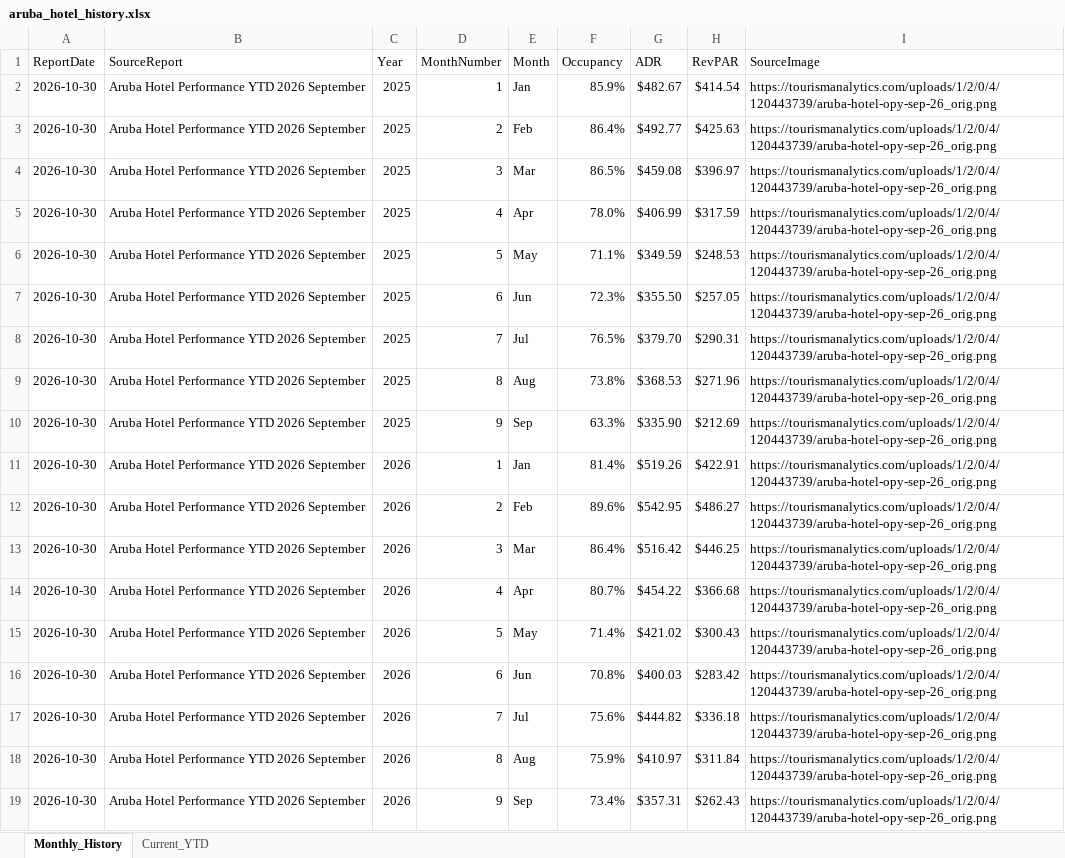
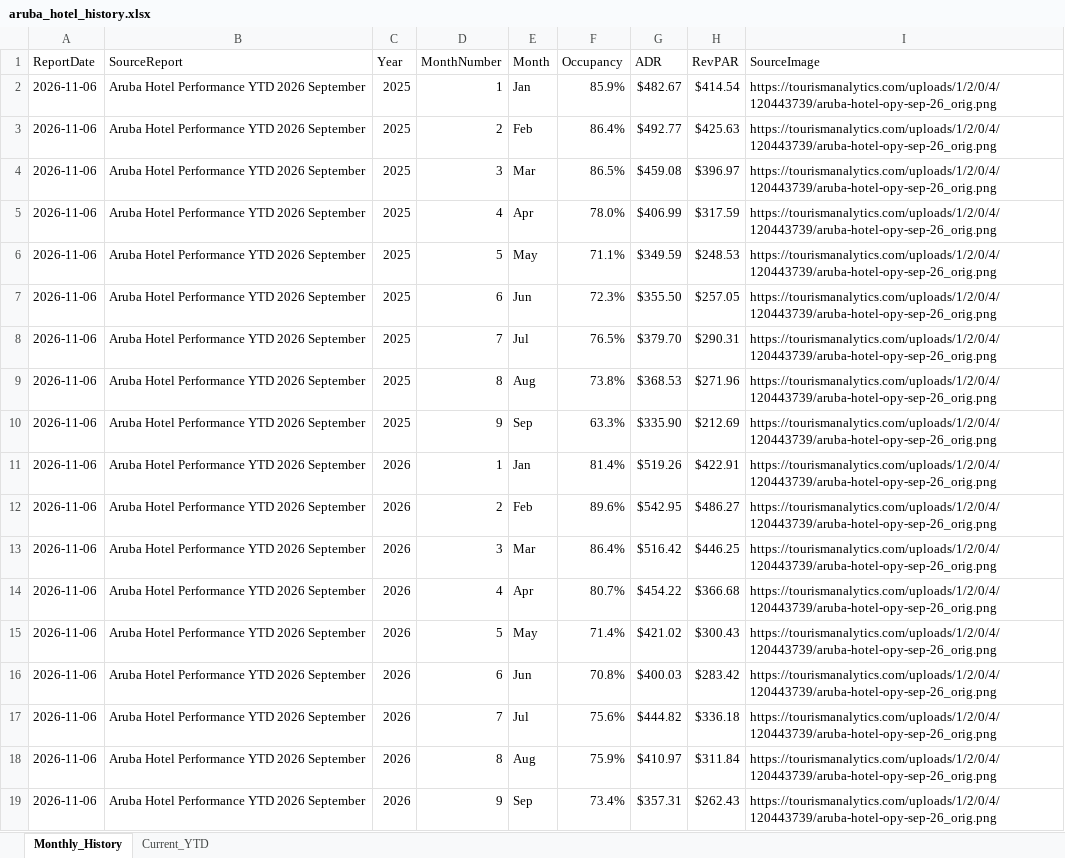
Before and after one commit to rynall/aruba-hotel-data, an Excel workbook: public/aruba_hotel_history.xlsx, sheet Monthly_History, drawn as a sheet; values as stored, in another font and other column widths than the file's, no borders; the diff names each change by its address in the sheet, - before the commit and + after, or states it on an @@ line.

```diff
--- a/public/aruba_hotel_history.xlsx (sheet Monthly_History)
+++ b/public/aruba_hotel_history.xlsx (sheet Monthly_History)
-A2:A19 (ReportDate): 2026-10-30
+A2:A19 (ReportDate): 2026-11-06
```
Also changed, not shown: sheet Current_YTD, 2 other files.
